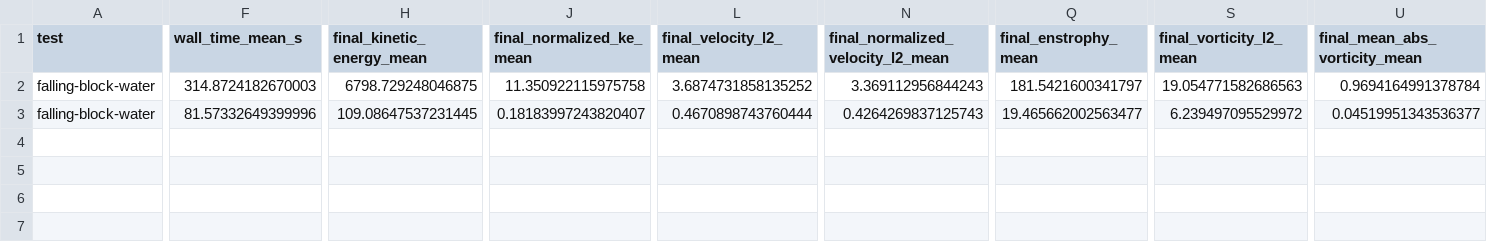
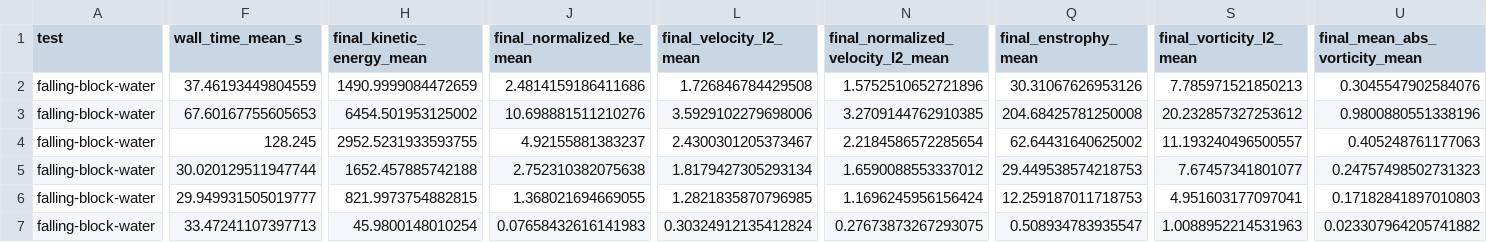
Before and after one commit to Aerozine/PICM-PostPro, a CSV file: data/study_vorticity/comparison_summary.csv, drawn as a sheet; only a part is shown, gaps mark what is left out; addresses are those after the commit; rows hold the shown columns only; the diff covers the shown part only; the diff names each change by its address in the sheet, - before the commit and + after, or states it on an @@ line.

```diff
--- a/data/study_vorticity/comparison_summary.csv
+++ b/data/study_vorticity/comparison_summary.csv
+row 2: falling-block-water | 37.46193449804559 | 1490.9999084472659 | 2.4814159186411686 | 1.726846784429508 | 1.5752510652721896 | 30.31067626953126 | 7.785971521850213 | 0.3045547902584076
-F3 (wall_time_mean_s): 314.8724182670003
+F3 (wall_time_mean_s): 67.60167755605653
-H3 (final_kinetic_energy_mean): 6798.729248046875
+H3 (final_kinetic_energy_mean): 6454.501953125002
-J3 (final_normalized_ke_mean): 11.350922115975758
+J3 (final_normalized_ke_mean): 10.698881511210276
-L3 (final_velocity_l2_mean): 3.6874731858135252
+L3 (final_velocity_l2_mean): 3.5929102279698006
-N3: 3.369112956844243
+N3: 3.2709144762910385
-Q3 (final_enstrophy_mean): 181.5421600341797
+Q3 (final_enstrophy_mean): 204.68425781250008
-S3 (final_vorticity_l2_mean): 19.054771582686563
+S3 (final_vorticity_l2_mean): 20.232857327253612
-U3 (final_mean_abs_vorticity_mean): 0.9694164991378784
+U3 (final_mean_abs_vorticity_mean): 0.9800880551338196
+row 4: falling-block-water | 128.245 | 2952.5231933593755 | 4.92155881383237 | 2.4300301205373467 | 2.2184586572285654 | 62.64431640625002 | 11.193240496500557 | 0.405248761177063
+row 5: falling-block-water | 30.020129511947744 | 1652.457885742188 | 2.752310382075638 | 1.8179427305293134 | 1.6590088553337012 | 29.449538574218753 | 7.67457341801077 | 0.24757498502731323
+row 6: falling-block-water | 29.949931505019777 | 821.9973754882815 | 1.368021694669055 | 1.2821835870796985 | 1.1696245956156424 | 12.259187011718753 | 4.951603177097041 | 0.17182841897010803
-F7 (wall_time_mean_s): 81.57332649399996
+F7 (wall_time_mean_s): 33.47241107397713
-H7 (final_kinetic_energy_mean): 109.08647537231445
+H7 (final_kinetic_energy_mean): 45.9800148010254
-J7 (final_normalized_ke_mean): 0.18183997243820407
+J7 (final_normalized_ke_mean): 0.07658432616141983
-L7 (final_velocity_l2_mean): 0.4670898743760444
+L7 (final_velocity_l2_mean): 0.30324912135412824
-N7: 0.4264269837125743
+N7: 0.27673873267293075
-Q7 (final_enstrophy_mean): 19.465662002563477
+Q7 (final_enstrophy_mean): 0.508934783935547
-S7 (final_vorticity_l2_mean): 6.239497095529972
+S7 (final_vorticity_l2_mean): 1.0088952214531963
-U7 (final_mean_abs_vorticity_mean): 0.04519951343536377
+U7 (final_mean_abs_vorticity_mean): 0.023307964205741882
```
Also changed, not shown: 4 edited cells elsewhere in this file, data/study_energy/comparison_summary.csv, data/study_energy/plan.csv, 19 other files.
